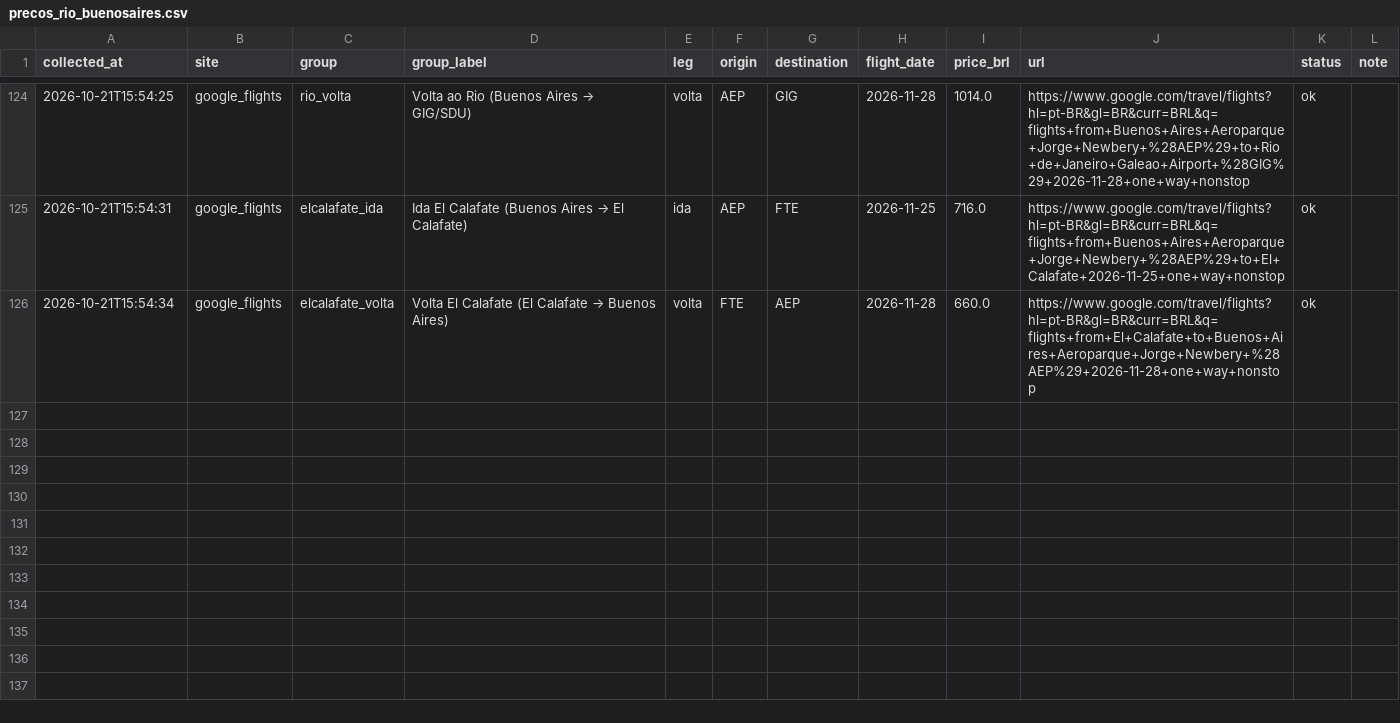
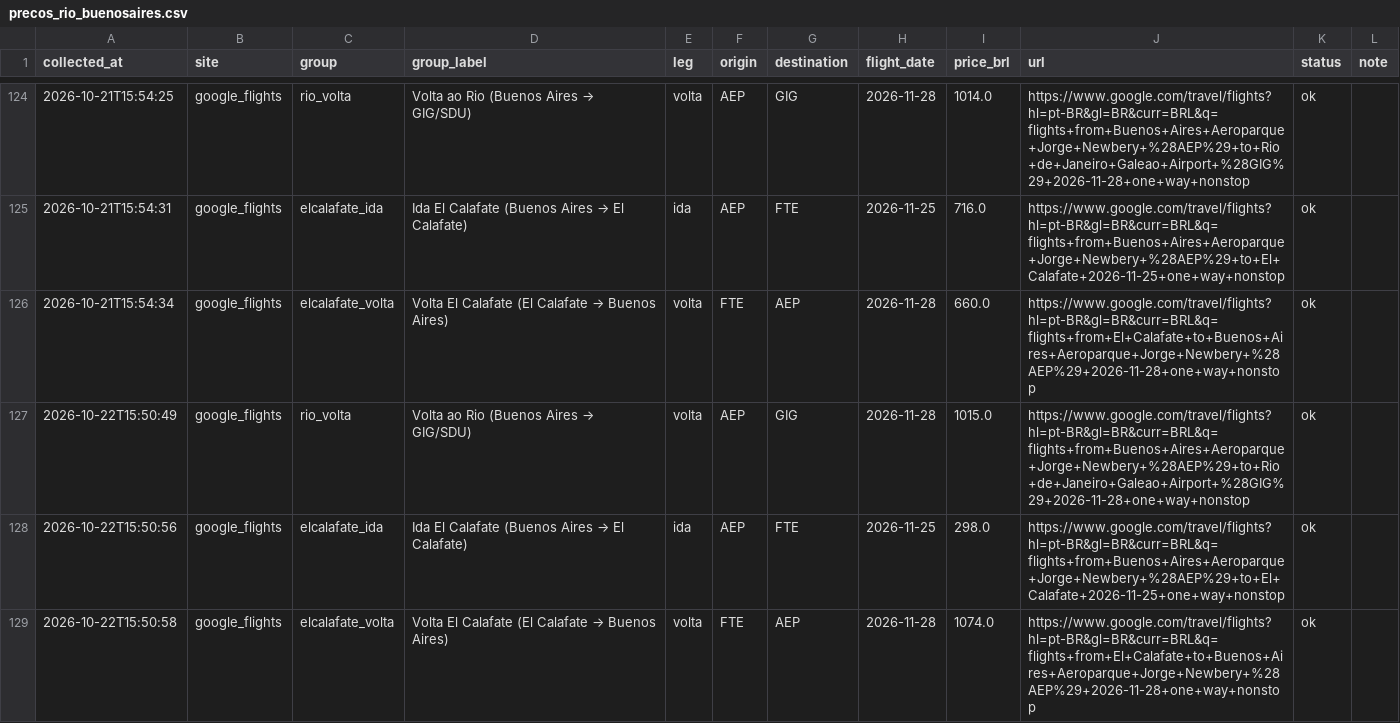
Before and after one commit to yalves/flight-price-checker, a CSV file: precos_rio_buenosaires.csv, drawn as a sheet; only a part is shown, gaps mark what is left out.

```diff
--- a/precos_rio_buenosaires.csv
+++ b/precos_rio_buenosaires.csv
@@ -126 +126,4 @@
 2026-10-21T15:54:34,google_flights,elcalafate_volta,Volta El Calafate (El Calafate → Buenos Aires),volta,FTE,AEP,2026-11-28,660.0,https://www.google.com/travel/flights?hl=pt-BR&gl=BR&curr=BRL&q=flights+from+El+Calafate+to+Buenos+Aires+Aeroparque+Jorge+Newbery+%28AEP%29+2026-11-28+one+way+nonstop,ok,
+2026-10-22T15:50:49,google_flights,rio_volta,Volta ao Rio (Buenos Aires → GIG/SDU),volta,AEP,GIG,2026-11-28,1015.0,https://www.google.com/travel/flights?hl=pt-BR&gl=BR&curr=BRL&q=flights+from+Buenos+Aires+Aeroparque+Jorge+Newbery+%28AEP%29+to+Rio+de+Janeiro+Galeao+Airport+%28GIG%29+2026-11-28+one+way+nonstop,ok,
+2026-10-22T15:50:56,google_flights,elcalafate_ida,Ida El Calafate (Buenos Aires → El Calafate),ida,AEP,FTE,2026-11-25,298.0,https://www.google.com/travel/flights?hl=pt-BR&gl=BR&curr=BRL&q=flights+from+Buenos+Aires+Aeroparque+Jorge+Newbery+%28AEP%29+to+El+Calafate+2026-11-25+one+way+nonstop,ok,
+2026-10-22T15:50:58,google_flights,elcalafate_volta,Volta El Calafate (El Calafate → Buenos Aires),volta,FTE,AEP,2026-11-28,1074.0,https://www.google.com/travel/flights?hl=pt-BR&gl=BR&curr=BRL&q=flights+from+El+Calafate+to+Buenos+Aires+Aeroparque+Jorge+Newbery+%28AEP%29+2026-11-28+one+way+nonstop,ok,
```
Also changed, not shown: 1 other file.
